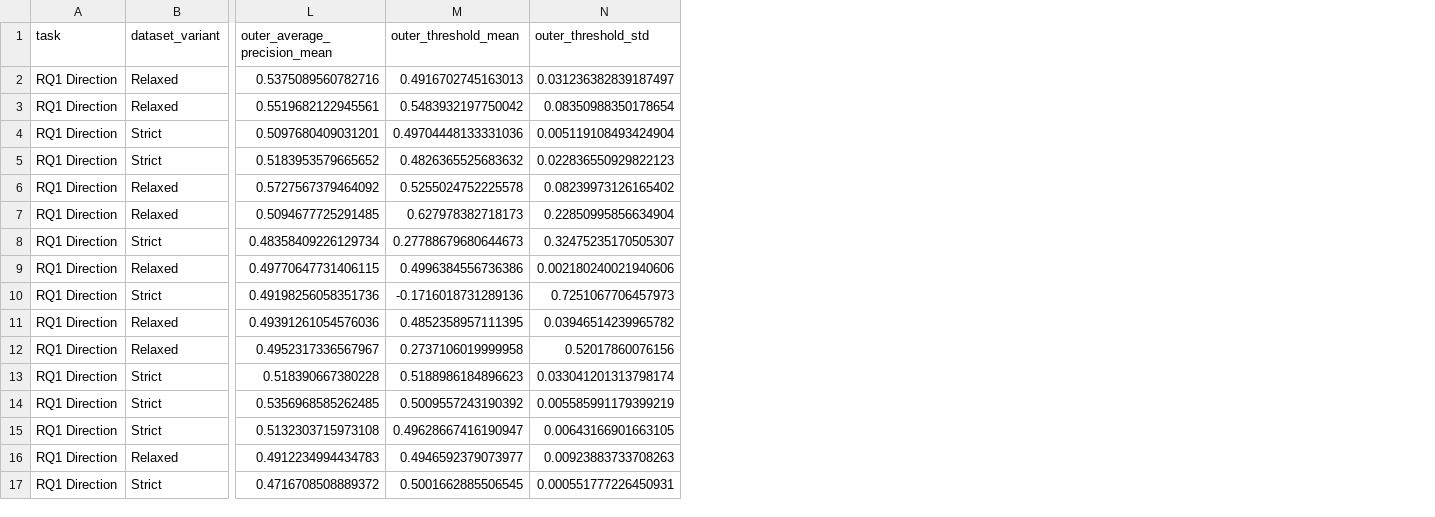
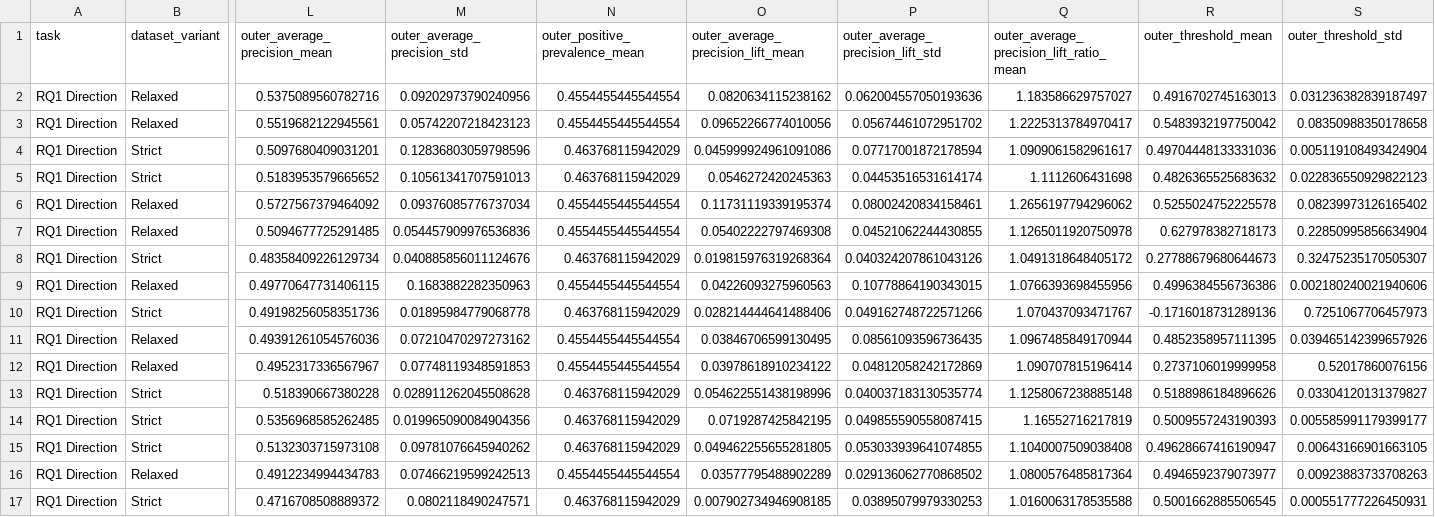
Before and after one commit to Ferreter/Dissertation, a CSV file: outputs/hyperparameter_tuning/tables/rq1_nested_tuning_summary.csv, drawn as a sheet; only a part is shown, gaps mark what is left out; addresses are those after the commit; the diff names each change by its address in the sheet, - before the commit and + after, or states it on an @@ line.

```diff
--- a/outputs/hyperparameter_tuning/tables/rq1_nested_tuning_summary.csv
+++ b/outputs/hyperparameter_tuning/tables/rq1_nested_tuning_summary.csv
+column M (outer_average_precision_std), rows 2-17: 0.09202973790240956 | 0.05742207218423123 | 0.12836803059798596 | 0.10561341707591013 | 0.09376085776737034 | 0.054457909976536836 | 0.040885856011124676 | 0.1683882282350963 | 0.01895984779068778 | 0.07210470297273162 | 0.07748119348591853 | 0.028911262045508628 | 0.019965090084904356 | 0.09781076645940262 | 0.07466219599242513 | 0.0802118490247571
+column N (outer_positive_prevalence_mean), rows 2-17: 0.4554455445544554 | 0.4554455445544554 | 0.463768115942029 | 0.463768115942029 | 0.4554455445544554 | 0.4554455445544554 | 0.463768115942029 | 0.4554455445544554 | 0.463768115942029 | 0.4554455445544554 | 0.4554455445544554 | 0.463768115942029 | 0.463768115942029 | 0.463768115942029 | 0.4554455445544554 | 0.463768115942029
+column O, rows 1-17: outer_average_precision_lift_mean | 0.0820634115238162 | 0.09652266774010056 | 0.045999924961091086 | 0.0546272420245363 | 0.11731119339195374 | 0.05402222797469308 | 0.019815976319268364 | 0.04226093275960563 | 0.028214444641488406 | 0.03846706599130495 | 0.03978618910234122 | 0.054622551438198996 | 0.0719287425842195 | 0.049462255655281805 | 0.03577795488902289 | 0.007902734946908185
+column P (outer_average_precision_lift_std), rows 2-17: 0.062004557050193636 | 0.05674461072951702 | 0.07717001872178594 | 0.04453516531614174 | 0.08002420834158461 | 0.04521062244430855 | 0.040324207861043126 | 0.10778864190343015 | 0.049162748722571266 | 0.08561093596736435 | 0.04812058242172869 | 0.040037183130535774 | 0.049855590558087415 | 0.053033939641074855 | 0.029136062770868502 | 0.03895079979330253
+column Q, rows 1-17: outer_average_precision_lift_ratio_mean | 1.183586629757027 | 1.2225313784970417 | 1.0909061582961617 | 1.1112606431698 | 1.2656197794296062 | 1.1265011920750978 | 1.0491318648405172 | 1.0766393698455956 | 1.070437093471767 | 1.0967485849170944 | 1.090707815196414 | 1.1258067238885148 | 1.16552716217819 | 1.1040007509038408 | 1.0800576485817364 | 1.0160063178535588
-S3 (outer_threshold_std): 0.08350988350178654
+S3 (outer_threshold_std): 0.08350988350178658
-S11 (outer_threshold_std): 0.03946514239965782
+S11 (outer_threshold_std): 0.039465142399657926
-R13 (outer_threshold_mean): 0.5188986184896623
+R13 (outer_threshold_mean): 0.5188986184896626
-S13 (outer_threshold_std): 0.033041201313798174
+S13 (outer_threshold_std): 0.03304120131379827
-R14 (outer_threshold_mean): 0.5009557243190392
+R14 (outer_threshold_mean): 0.5009557243190393
-S14 (outer_threshold_std): 0.005585991179399219
+S14 (outer_threshold_std): 0.005585991179399177
```
Also changed, not shown: outputs/hyperparameter_tuning/tables/nested_tuned_winners.csv, outputs/hyperparameter_tuning/tables/rq1_nested_tuning_outer_folds.csv, 19 other files.
